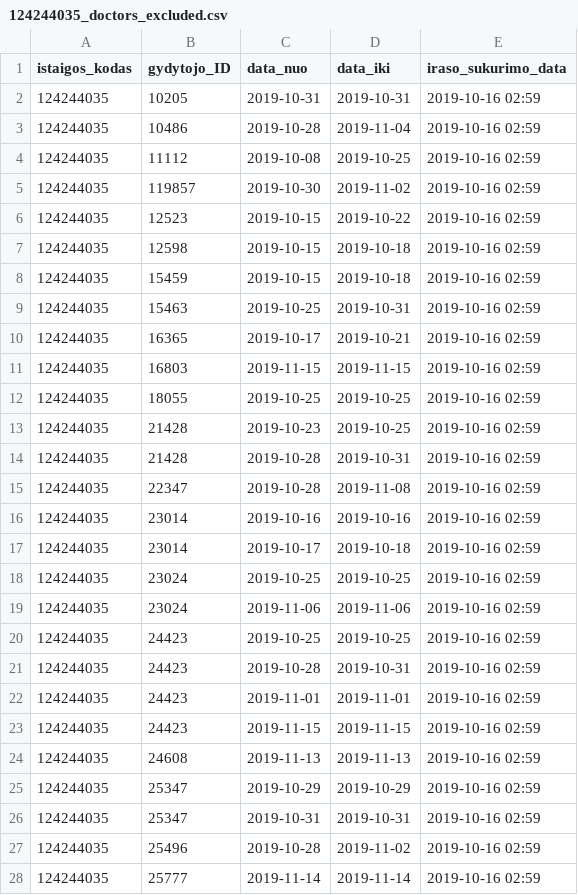
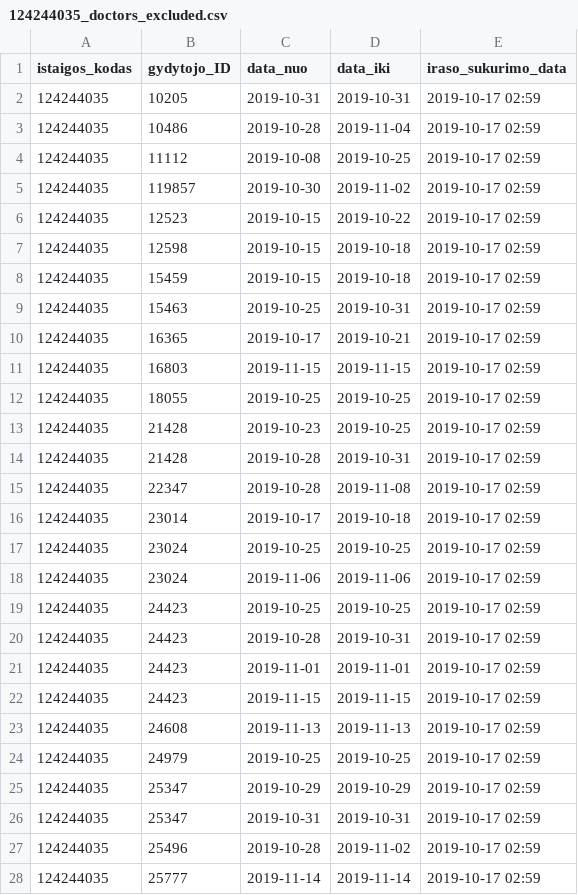
Before and after one commit to vilnius/antakalnio-poliklinika, a CSV file: 124244035_doctors_excluded.csv, drawn as a sheet; only a part is shown; the diff covers the shown part only.

```diff
--- a/124244035_doctors_excluded.csv
+++ b/124244035_doctors_excluded.csv
@@ -1,28 +1,28 @@
 istaigos_kodas;gydytojo_ID;data_nuo;data_iki;iraso_sukurimo_data
-124244035;10205;2019-10-31;2019-10-31;2019-10-16 02:59
-124244035;10486;2019-10-28;2019-11-04;2019-10-16 02:59
-124244035;11112;2019-10-08;2019-10-25;2019-10-16 02:59
-124244035;119857;2019-10-30;2019-11-02;2019-10-16 02:59
-124244035;12523;2019-10-15;2019-10-22;2019-10-16 02:59
-124244035;12598;2019-10-15;2019-10-18;2019-10-16 02:59
-124244035;15459;2019-10-15;2019-10-18;2019-10-16 02:59
-124244035;15463;2019-10-25;2019-10-31;2019-10-16 02:59
-124244035;16365;2019-10-17;2019-10-21;2019-10-16 02:59
-124244035;16803;2019-11-15;2019-11-15;2019-10-16 02:59
-124244035;18055;2019-10-25;2019-10-25;2019-10-16 02:59
-124244035;21428;2019-10-23;2019-10-25;2019-10-16 02:59
-124244035;21428;2019-10-28;2019-10-31;2019-10-16 02:59
-124244035;22347;2019-10-28;2019-11-08;2019-10-16 02:59
-124244035;23014;2019-10-16;2019-10-16;2019-10-16 02:59
-124244035;23014;2019-10-17;2019-10-18;2019-10-16 02:59
-124244035;23024;2019-10-25;2019-10-25;2019-10-16 02:59
-124244035;23024;2019-11-06;2019-11-06;2019-10-16 02:59
-124244035;24423;2019-10-25;2019-10-25;2019-10-16 02:59
-124244035;24423;2019-10-28;2019-10-31;2019-10-16 02:59
-124244035;24423;2019-11-01;2019-11-01;2019-10-16 02:59
-124244035;24423;2019-11-15;2019-11-15;2019-10-16 02:59
-124244035;24608;2019-11-13;2019-11-13;2019-10-16 02:59
-124244035;25347;2019-10-29;2019-10-29;2019-10-16 02:59
-124244035;25347;2019-10-31;2019-10-31;2019-10-16 02:59
-124244035;25496;2019-10-28;2019-11-02;2019-10-16 02:59
-124244035;25777;2019-11-14;2019-11-14;2019-10-16 02:59
+124244035;10205;2019-10-31;2019-10-31;2019-10-17 02:59
+124244035;10486;2019-10-28;2019-11-04;2019-10-17 02:59
+124244035;11112;2019-10-08;2019-10-25;2019-10-17 02:59
+124244035;119857;2019-10-30;2019-11-02;2019-10-17 02:59
+124244035;12523;2019-10-15;2019-10-22;2019-10-17 02:59
+124244035;12598;2019-10-15;2019-10-18;2019-10-17 02:59
+124244035;15459;2019-10-15;2019-10-18;2019-10-17 02:59
+124244035;15463;2019-10-25;2019-10-31;2019-10-17 02:59
+124244035;16365;2019-10-17;2019-10-21;2019-10-17 02:59
+124244035;16803;2019-11-15;2019-11-15;2019-10-17 02:59
+124244035;18055;2019-10-25;2019-10-25;2019-10-17 02:59
+124244035;21428;2019-10-23;2019-10-25;2019-10-17 02:59
+124244035;21428;2019-10-28;2019-10-31;2019-10-17 02:59
+124244035;22347;2019-10-28;2019-11-08;2019-10-17 02:59
+124244035;23014;2019-10-17;2019-10-18;2019-10-17 02:59
+124244035;23024;2019-10-25;2019-10-25;2019-10-17 02:59
+124244035;23024;2019-11-06;2019-11-06;2019-10-17 02:59
+124244035;24423;2019-10-25;2019-10-25;2019-10-17 02:59
+124244035;24423;2019-10-28;2019-10-31;2019-10-17 02:59
+124244035;24423;2019-11-01;2019-11-01;2019-10-17 02:59
+124244035;24423;2019-11-15;2019-11-15;2019-10-17 02:59
+124244035;24608;2019-11-13;2019-11-13;2019-10-17 02:59
+124244035;24979;2019-10-25;2019-10-25;2019-10-17 02:59
+124244035;25347;2019-10-29;2019-10-29;2019-10-17 02:59
+124244035;25347;2019-10-31;2019-10-31;2019-10-17 02:59
+124244035;25496;2019-10-28;2019-11-02;2019-10-17 02:59
+124244035;25777;2019-11-14;2019-11-14;2019-10-17 02:59
```
Also changed, not shown: 2 added rows and 37 edited cells elsewhere in this file, 124244035_family_doctors_list.csv, 1 other file.
